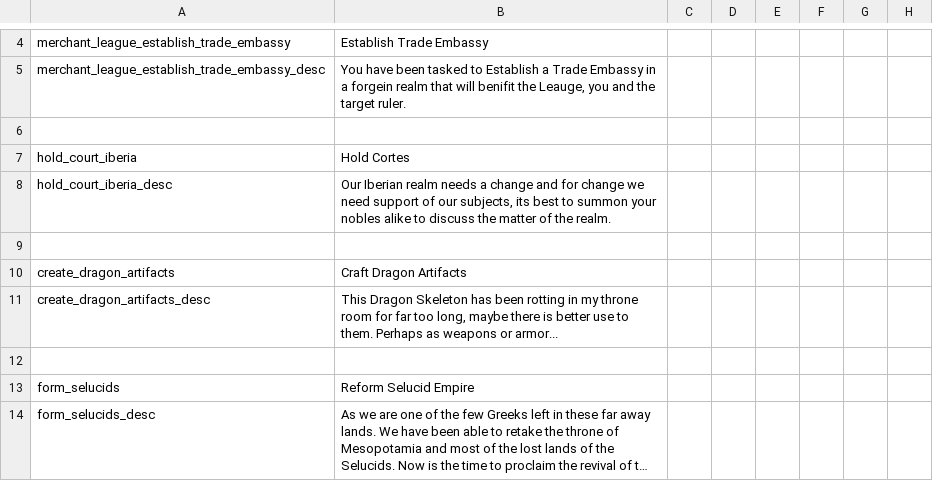
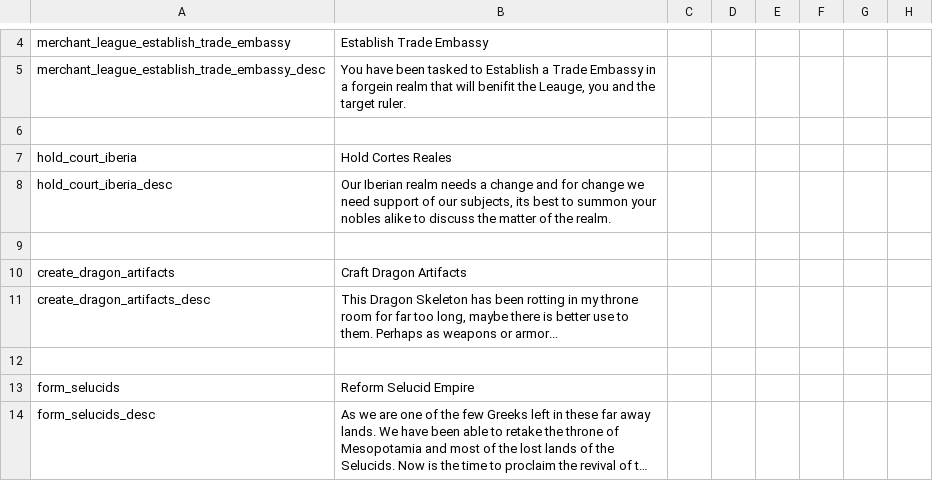
Before and after one commit to Archidemos/extradecisions, a CSV file: localisation/ar_decisions.csv, drawn as a sheet; only a part is shown, gaps mark what is left out; long unchanged cells end in …; the diff names each change by its address in the sheet, - before the commit and + after, or states it on an @@ line.

```diff
--- a/localisation/ar_decisions.csv
+++ b/localisation/ar_decisions.csv
-B7: Hold Cortes
+B7: Hold Cortes Reales
```
Also changed, not shown: 6 other files.
